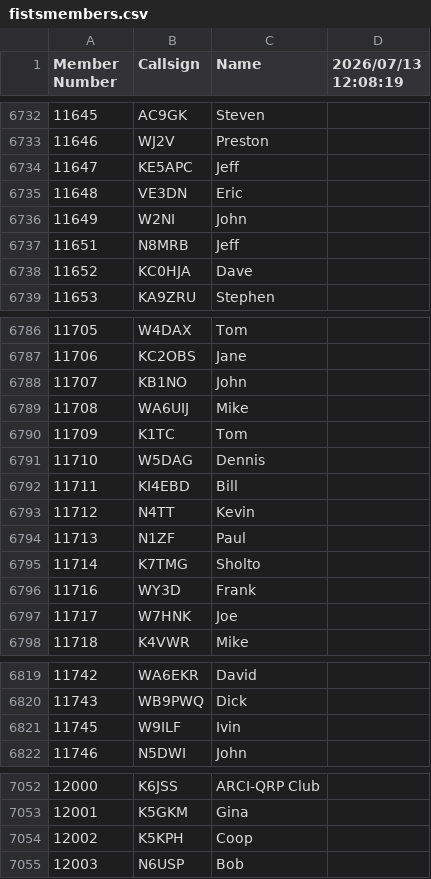
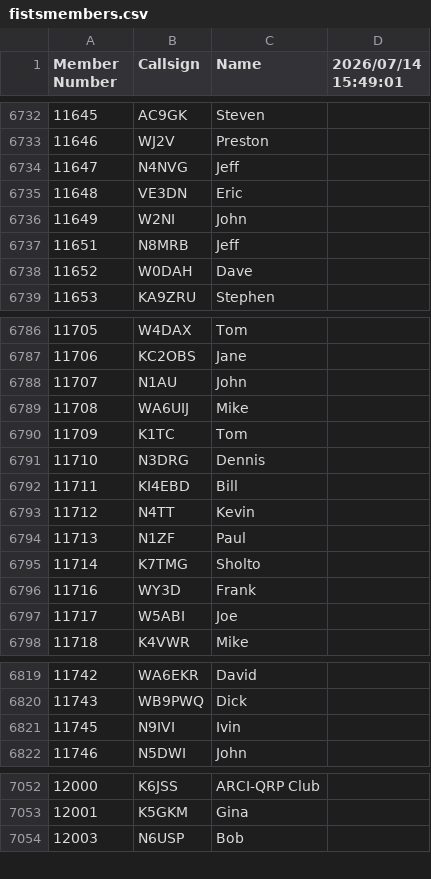
Before and after one commit to bjornekelund/dxlog, a CSV file: fistsspr/fistsmembers.csv, drawn as a sheet; only a part is shown, gaps mark what is left out; the diff covers the shown part only.

```diff
--- a/fistsspr/fistsmembers.csv
+++ b/fistsspr/fistsmembers.csv
@@ -1 +1 @@
-Member Number,Callsign,Name,2026/07/13 12:08:19
+Member Number,Callsign,Name,2026/07/14 15:49:01
@@ -6733,3 +6733,3 @@ Member Number,Callsign,Name,2026/07/13 12:08:19
 11646,WJ2V,Preston
-11647,KE5APC,Jeff
+11647,N4NVG,Jeff
 11648,VE3DN,Eric
@@ -6737,3 +6737,3 @@ Member Number,Callsign,Name,2026/07/13 12:08:19
 11651,N8MRB,Jeff
-11652,KC0HJA,Dave
+11652,W0DAH,Dave
 11653,KA9ZRU,Stephen
@@ -6787,6 +6787,6 @@ Member Number,Callsign,Name,2026/07/13 12:08:19
 11706,KC2OBS,Jane
-11707,KB1NO,John
+11707,N1AU,John
 11708,WA6UIJ,Mike
 11709,K1TC,Tom
-11710,W5DAG,Dennis
+11710,N3DRG,Dennis
 11711,KI4EBD,Bill
@@ -6796,3 +6796,3 @@ Member Number,Callsign,Name,2026/07/13 12:08:19
 11716,WY3D,Frank
-11717,W7HNK,Joe
+11717,W5ABI,Joe
 11718,K4VWR,Mike
@@ -6820,3 +6820,3 @@ Member Number,Callsign,Name,2026/07/13 12:08:19
 11743,WB9PWQ,Dick
-11745,W9ILF,Ivin
+11745,N9IVI,Ivin
 11746,N5DWI,John
@@ -7053,3 +7053,2 @@ Member Number,Callsign,Name,2026/07/13 12:08:19
 12001,K5GKM,Gina
-12002,K5KPH,Coop
 12003,N6USP,Bob
```
Also changed, not shown: 3 edited cells elsewhere in this file, agcw/Mitglieder.csv, 18 other files.
